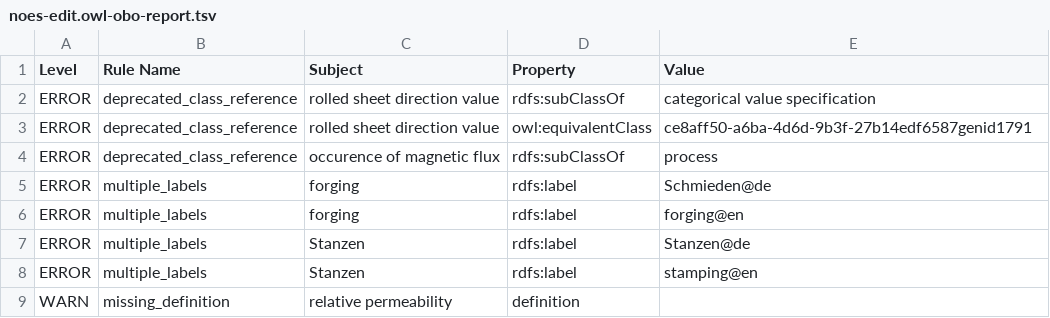
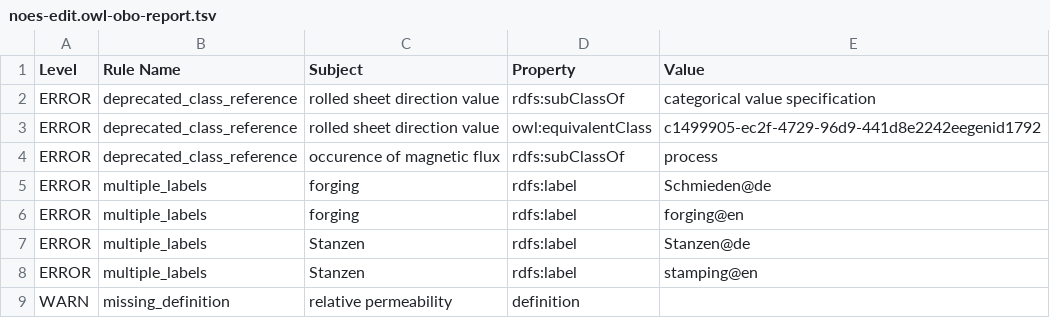
Before and after one commit to cmllezr/NOES-Onto, a TSV file: src/ontology/reports/noes-edit.owl-obo-report.tsv, drawn as a sheet; only a part is shown.

```diff
--- a/src/ontology/reports/noes-edit.owl-obo-report.tsv
+++ b/src/ontology/reports/noes-edit.owl-obo-report.tsv
@@ -2,3 +2,3 @@ Level	Rule Name	Subject	Property	Value
 ERROR	deprecated_class_reference	rolled sheet direction value	rdfs:subClassOf	categorical value specification
-ERROR	deprecated_class_reference	rolled sheet direction value	owl:equivalentClass	ce8aff50-a6ba-4d6d-9b3f-27b14edf6587genid1791
+ERROR	deprecated_class_reference	rolled sheet direction value	owl:equivalentClass	c1499905-ec2f-4729-96d9-441d8e2242eegenid1792
 ERROR	deprecated_class_reference	occurence of magnetic flux	rdfs:subClassOf	process
```
Also changed, not shown: 22 other files.
